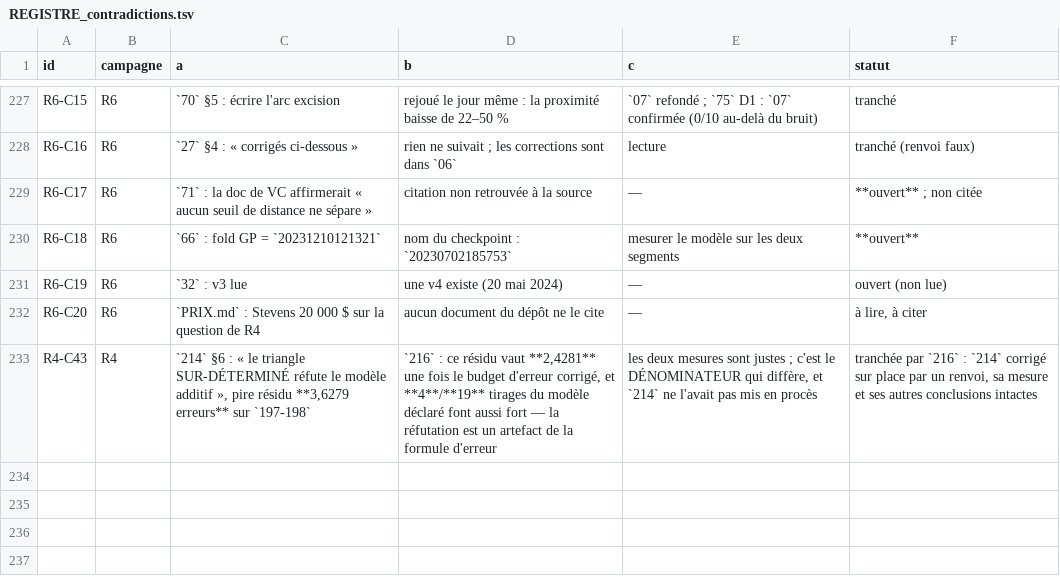
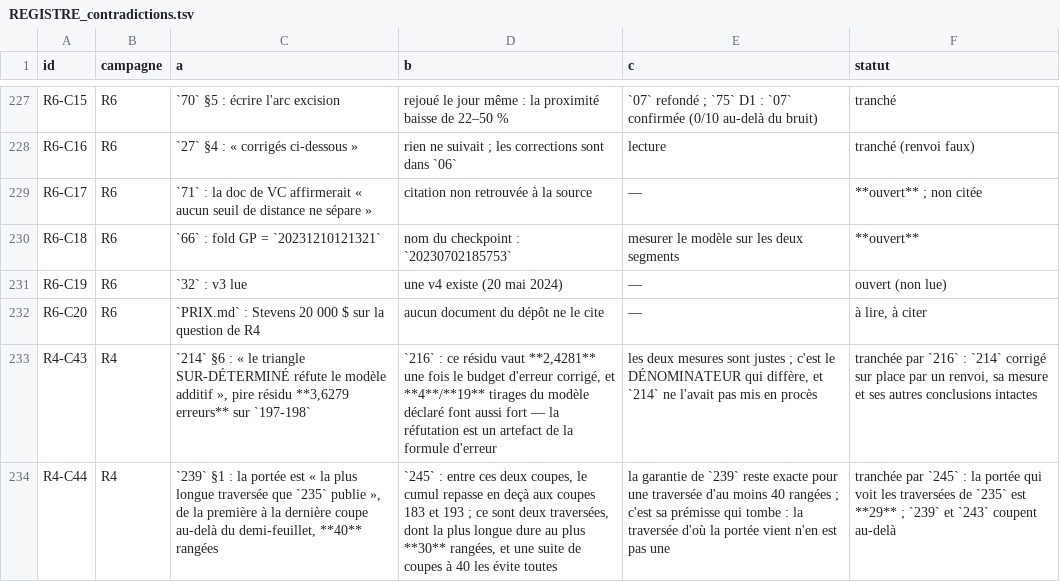
Before and after one commit to MasterLaplace/LplVesuvius, a TSV file: docs/rapports/REGISTRE_contradictions.tsv, drawn as a sheet; only a part is shown, gaps mark what is left out; the diff names each change by its address in the sheet, - before the commit and + after, or states it on an @@ line.

```diff
--- a/docs/rapports/REGISTRE_contradictions.tsv
+++ b/docs/rapports/REGISTRE_contradictions.tsv
+row 234: R4-C44 | R4 | `239` §1 : la portée est « la plus longue traversée que `235` publie », de la première à la dernière coupe au-delà du demi-feuillet, **40** rangées | `245` : entre ces deux coupes, le cumul repasse en deçà aux coupes 183 et 193 ; ce sont deux traversées, dont la plus longue dure au plus **30** rangées, et une suite de coupes à 40 les évite toutes | la garantie de `239` reste exacte pour une traversée d'au moins 40 rangées ; c'est sa prémisse qui tombe : la traversée d'où la portée vient n'en est pas une | tranchée par `245` : la portée qui voit les traversées de `235` est **29** ; `239` et `243` coupent au-delà
```
Also changed, not shown: docs/rapports/REGISTRE_faits.tsv, docs/rapports/REGISTRE_portes.tsv, 11 other files.
